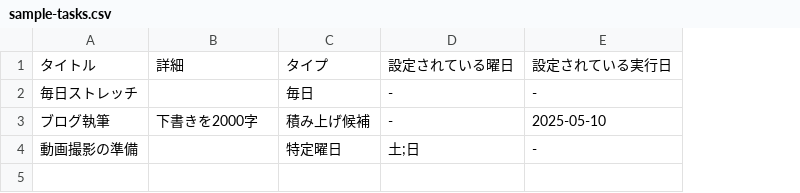
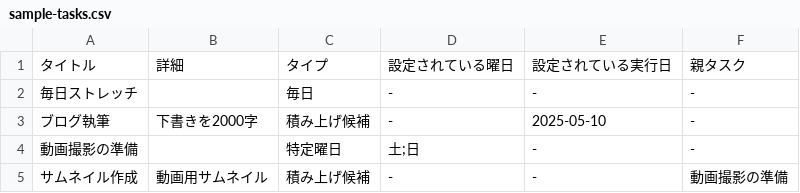
Before and after one commit to masayan1126/unwavr, a CSV file: public/sample-tasks.csv, drawn as a sheet; the diff names each change by its address in the sheet, - before the commit and + after, or states it on an @@ line.

Commit message:
feat: Enhance task management by adding parent task support in various components. Update sample-tasks.csv to include parent task column, modify TasksImportExport for parent task linking, and adjust TaskRow and TaskList to display subtasks correctly. Implement null handling for parentTaskId in task updates, improving data integrity and user experience.

```diff
--- a/public/sample-tasks.csv
+++ b/public/sample-tasks.csv
+column F, rows 1-4: 親タスク | - | - | -
+row 5: サムネイル作成 | 動画用サムネイル | 積み上げ候補 | - | - | 動画撮影の準備
```
Also changed, not shown: 5 other files.
